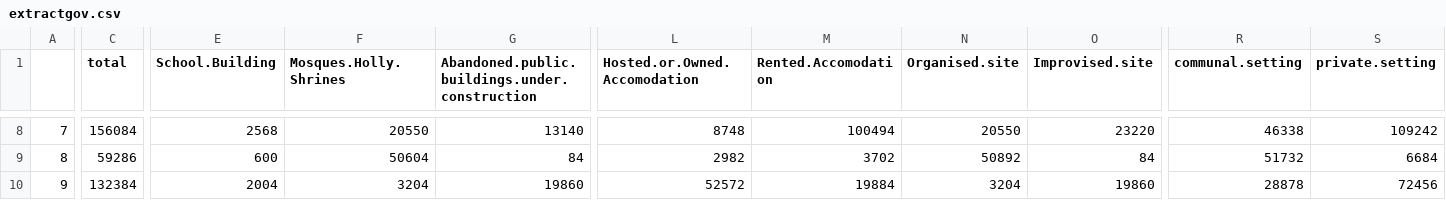
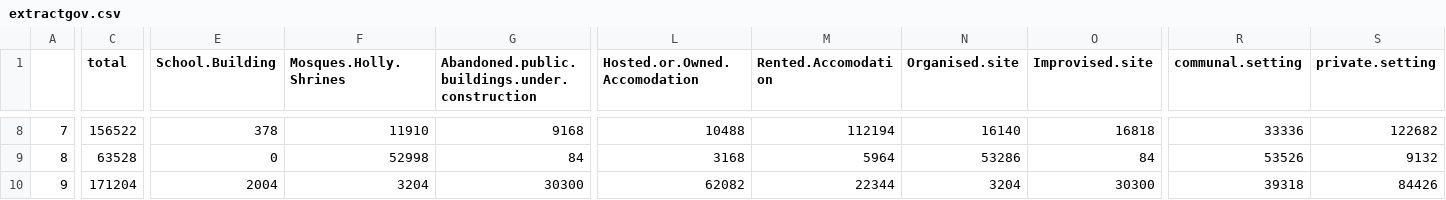
Before and after one commit to unhcr-iraq/dtm-analysis, a CSV file: out/extractgov.csv, drawn as a sheet; only a part is shown, gaps mark what is left out; the diff covers the shown part only; the diff names each change by its address in the sheet, - before the commit and + after, or states it on an @@ line.

```diff
--- a/out/extractgov.csv
+++ b/out/extractgov.csv
-C8 (total): 156084
+C8 (total): 156522
-E8 (School.Building): 2568
+E8 (School.Building): 378
-F8 (Mosques.Holly.Shrines): 20550
+F8 (Mosques.Holly.Shrines): 11910
-G8: 13140
+G8: 9168
-L8 (Hosted.or.Owned.Accomodation): 8748
+L8 (Hosted.or.Owned.Accomodation): 10488
-M8 (Rented.Accomodation): 100494
+M8 (Rented.Accomodation): 112194
-N8 (Organised.site): 20550
+N8 (Organised.site): 16140
-O8 (Improvised.site): 23220
+O8 (Improvised.site): 16818
-R8 (communal.setting): 46338
+R8 (communal.setting): 33336
-S8 (private.setting): 109242
+S8 (private.setting): 122682
-C9 (total): 59286
+C9 (total): 63528
-E9 (School.Building): 600
+E9 (School.Building): 0
-F9 (Mosques.Holly.Shrines): 50604
+F9 (Mosques.Holly.Shrines): 52998
-L9 (Hosted.or.Owned.Accomodation): 2982
+L9 (Hosted.or.Owned.Accomodation): 3168
-M9 (Rented.Accomodation): 3702
+M9 (Rented.Accomodation): 5964
-N9 (Organised.site): 50892
+N9 (Organised.site): 53286
-R9 (communal.setting): 51732
+R9 (communal.setting): 53526
-S9 (private.setting): 6684
+S9 (private.setting): 9132
-C10 (total): 132384
+C10 (total): 171204
-G10: 19860
+G10: 30300
-L10 (Hosted.or.Owned.Accomodation): 52572
+L10 (Hosted.or.Owned.Accomodation): 62082
-M10 (Rented.Accomodation): 19884
+M10 (Rented.Accomodation): 22344
-O10 (Improvised.site): 19860
+O10 (Improvised.site): 30300
-R10 (communal.setting): 28878
+R10 (communal.setting): 39318
-S10 (private.setting): 72456
+S10 (private.setting): 84426
```
Also changed, not shown: 150 edited cells elsewhere in this file, out/planning.csv, out/uniquelocation.csv, 12 other files.
